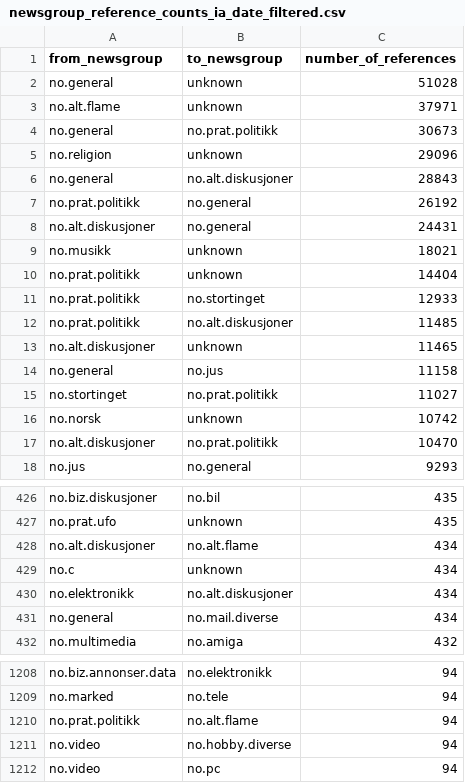
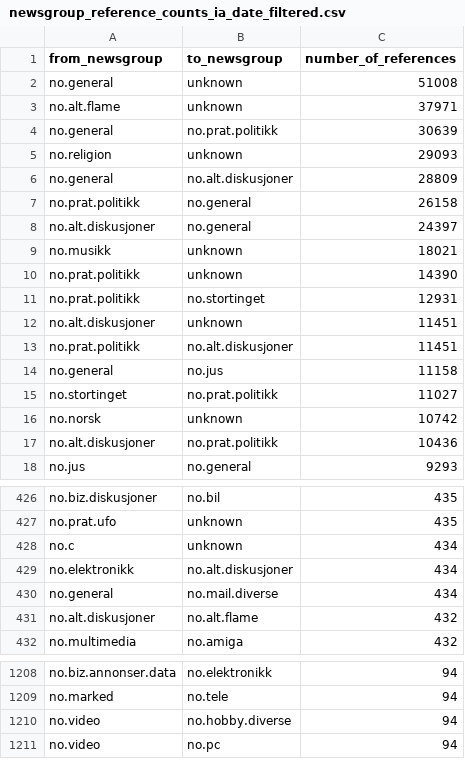
Before and after one commit to NationalLibraryOfNorway/norwegian_usenet, a CSV file: data/output/06_newsgroups_and_user_analysis/newsgroup_reference_counts_ia_date_filtered.csv, drawn as a sheet; only a part is shown, gaps mark what is left out; the diff covers the shown part only.

```diff
--- a/data/output/06_newsgroups_and_user_analysis/newsgroup_reference_counts_ia_date_filtered.csv
+++ b/data/output/06_newsgroups_and_user_analysis/newsgroup_reference_counts_ia_date_filtered.csv
@@ -1,14 +1,14 @@
 from_newsgroup,to_newsgroup,number_of_references
-no.general,unknown,51028
+no.general,unknown,51008
 no.alt.flame,unknown,37971
-no.general,no.prat.politikk,30673
-no.religion,unknown,29096
-no.general,no.alt.diskusjoner,28843
-no.prat.politikk,no.general,26192
-no.alt.diskusjoner,no.general,24431
+no.general,no.prat.politikk,30639
+no.religion,unknown,29093
+no.general,no.alt.diskusjoner,28809
+no.prat.politikk,no.general,26158
+no.alt.diskusjoner,no.general,24397
 no.musikk,unknown,18021
-no.prat.politikk,unknown,14404
-no.prat.politikk,no.stortinget,12933
-no.prat.politikk,no.alt.diskusjoner,11485
-no.alt.diskusjoner,unknown,11465
+no.prat.politikk,unknown,14390
+no.prat.politikk,no.stortinget,12931
+no.alt.diskusjoner,unknown,11451
+no.prat.politikk,no.alt.diskusjoner,11451
 no.general,no.jus,11158
@@ -16,3 +16,3 @@ no.stortinget,no.prat.politikk,11027
 no.norsk,unknown,10742
-no.alt.diskusjoner,no.prat.politikk,10470
+no.alt.diskusjoner,no.prat.politikk,10436
 no.jus,no.general,9293
@@ -427,3 +427,2 @@ no.biz.diskusjoner,no.bil,435
 no.prat.ufo,unknown,435
-no.alt.diskusjoner,no.alt.flame,434
 no.c,unknown,434
@@ -431,2 +430,3 @@ no.elektronikk,no.alt.diskusjoner,434
 no.general,no.mail.diverse,434
+no.alt.diskusjoner,no.alt.flame,432
 no.multimedia,no.amiga,432
@@ -1209,3 +1209,2 @@ no.biz.annonser.data,no.elektronikk,94
 no.marked,no.tele,94
-no.prat.politikk,no.alt.flame,94
 no.video,no.hobby.diverse,94
```
Also changed, not shown: 1 added row, 3 removed rows and 7 edited cells elsewhere in this file, data/output/03_statistics_per_archive/messages_per_group_ia_date_filtered.csv, data/output/04_compare_archives/ia_nb_content_comparison_date_filtered.csv, 30 other files.
